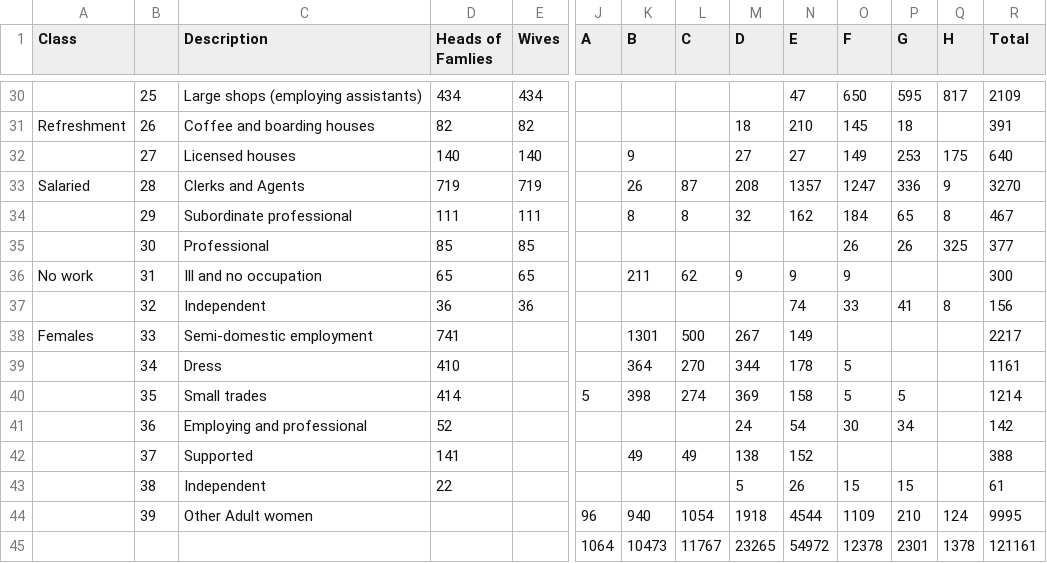
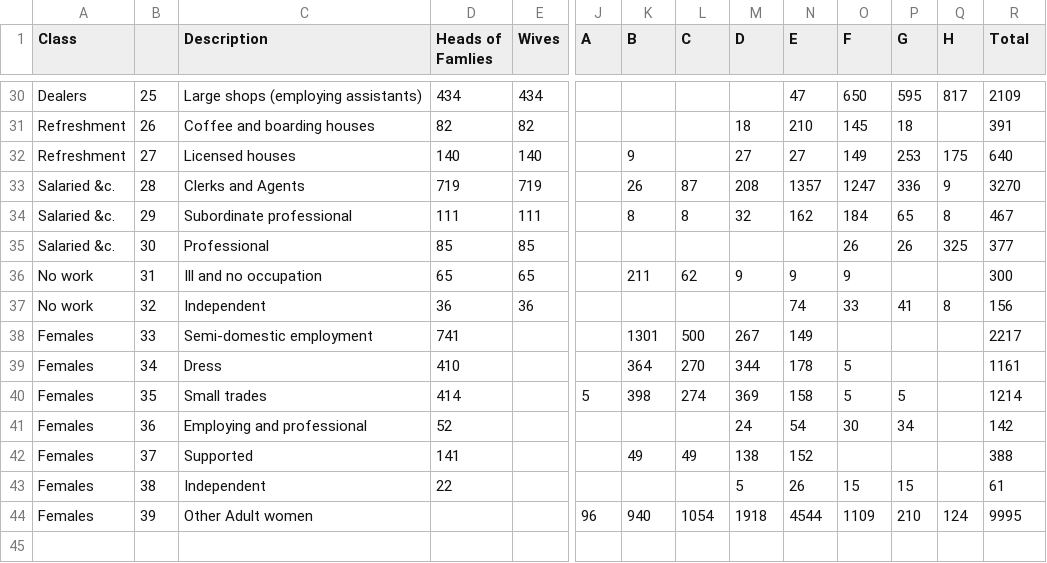
Before and after one commit to Chrysoprase2/data-analytics, a CSV file: data/raw/shoreditch.csv, drawn as a sheet; only a part is shown, gaps mark what is left out; rows hold the shown columns only; the diff covers the shown part only; the diff names each change by its address in the sheet, - before the commit and + after, or states it on an @@ line.

```diff
--- a/data/raw/shoreditch.csv
+++ b/data/raw/shoreditch.csv
-A30 (Class): (empty)
+A30 (Class): Dealers
-A32 (Class): (empty)
+A32 (Class): Refreshment
-A33 (Class): Salaried
+A33 (Class): Salaried &c.
-A34:A35 (Class): (empty)
+A34:A35 (Class): Salaried &c.
-A37 (Class): (empty)
+A37 (Class): No work
-A39:A44 (Class): (empty)
+A39:A44 (Class): Females
-row 45:  |  |  |  |  | 1064 | 10473 | 11767 | 23265 | 54972 | 12378 | 2301 | 1378 | 121161
```
Also changed, not shown: 22 edited cells elsewhere in this file, data/processed/final_analysis_data.csv, data/processed/merged_london_data.csv, 10 other files.
